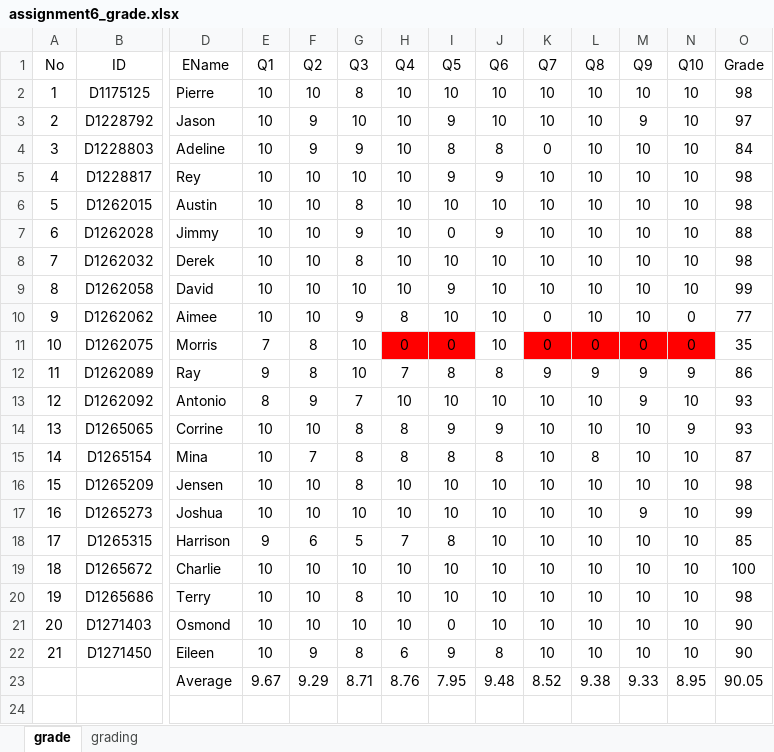
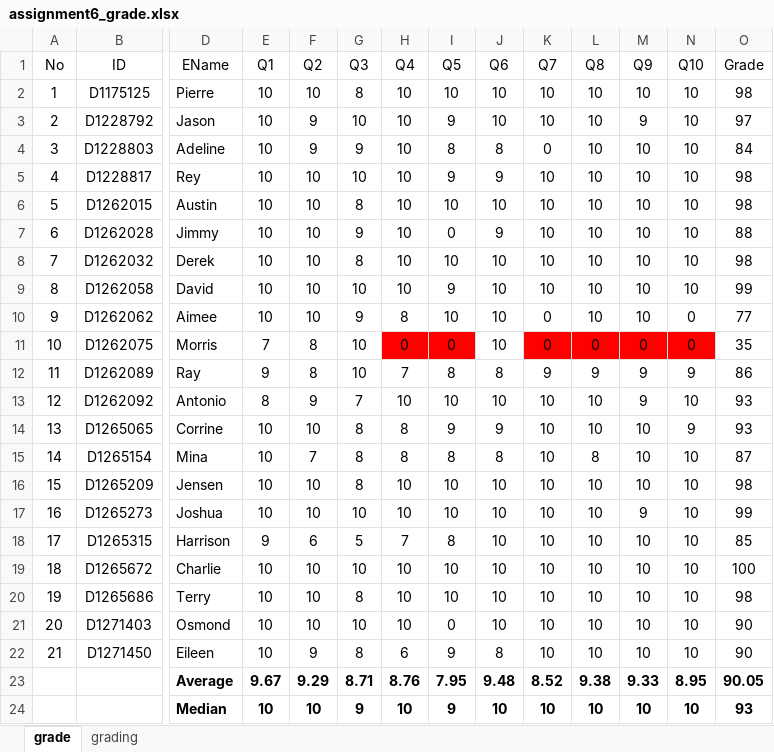
Before and after one commit to jack41402/FCU, an Excel workbook: 112-2/INTRODUCTION TO MATLAB PROGRAMMING/Homework/HW 6/assignment6_grade.xlsx, sheet grade, drawn as a sheet; only a part is shown, gaps mark what is left out; values as stored, in another font and other column widths than the file's, no borders; rows hold the shown columns only; the diff names each change by its address in the sheet, - before the commit and + after, or states it on an @@ line.

```diff
--- a/112-2/INTRODUCTION TO MATLAB PROGRAMMING/Homework/HW 6/assignment6_grade.xlsx (sheet grade)
+++ b/112-2/INTRODUCTION TO MATLAB PROGRAMMING/Homework/HW 6/assignment6_grade.xlsx (sheet grade)
-D23:O23 bold: off
+D23:O23 bold: on
+row 24:  |  | Median | 10 | 10 | 9 | 10 | 9 | 10 | 10 | 10 | 10 | 10 | 93
```
Also changed, not shown: 112-2/INTRODUCTION TO MATLAB PROGRAMMING/Homework/HW 3/assignment3_grade.xlsx, 112-2/INTRODUCTION TO MATLAB PROGRAMMING/Homework/HW 5/assignment5_grade.xlsx, 15 other files.
